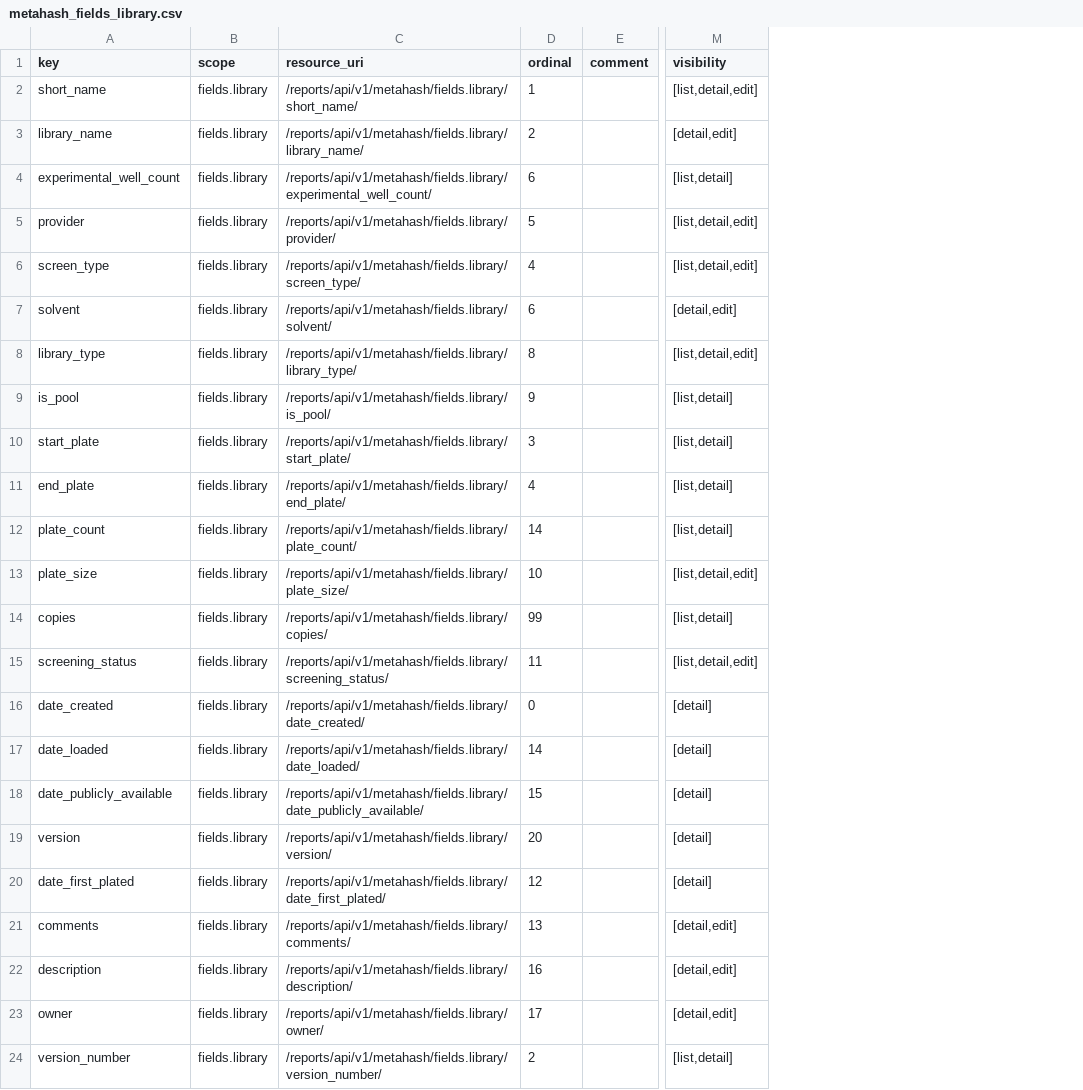
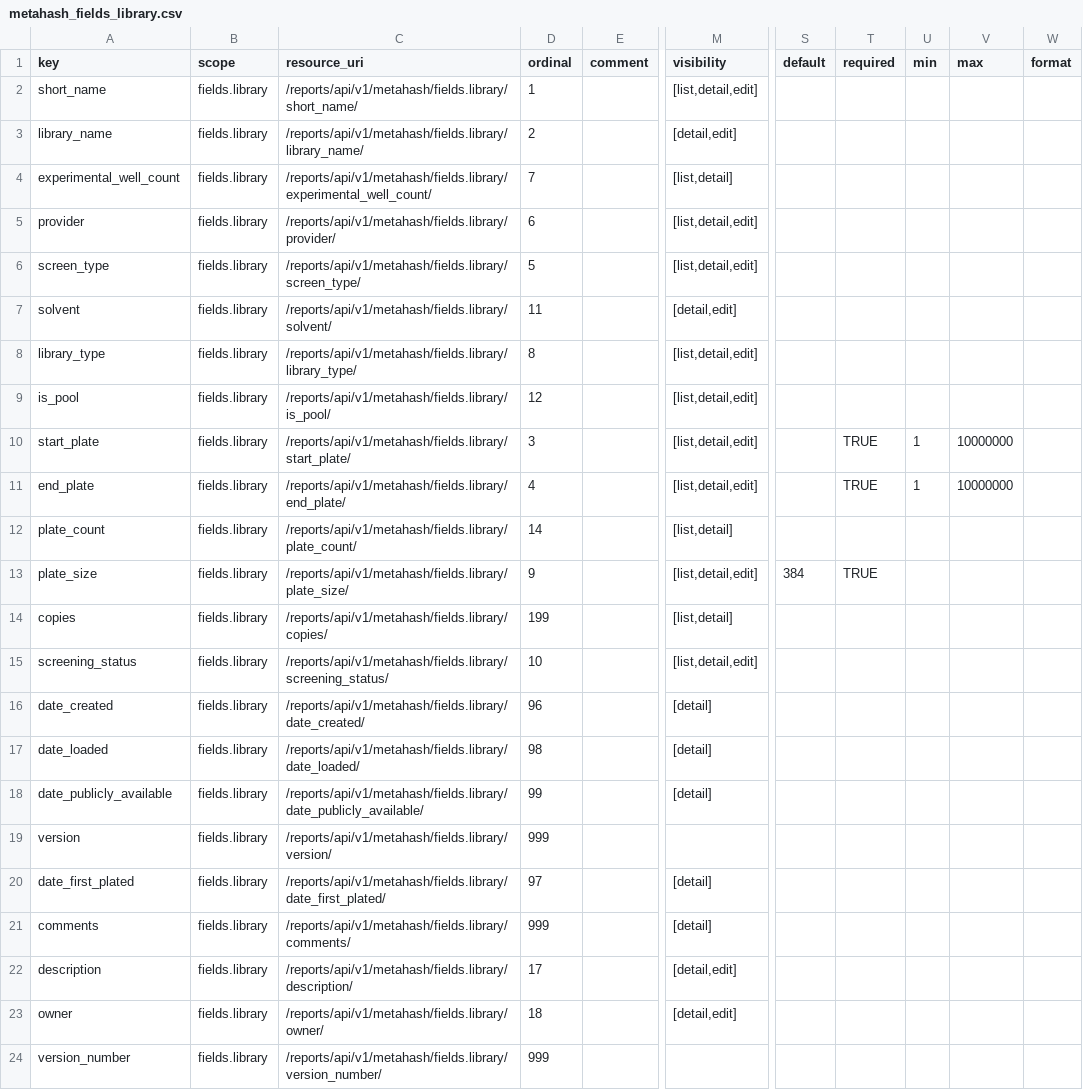
Before and after one commit to seanderickson/lims, a CSV file: db/static/api_init/metahash_fields_library.csv, drawn as a sheet; only a part is shown, gaps mark what is left out; the diff names each change by its address in the sheet, - before the commit and + after, or states it on an @@ line.

```diff
--- a/db/static/api_init/metahash_fields_library.csv
+++ b/db/static/api_init/metahash_fields_library.csv
+column S (default), row 13: 384
+column T (required), rows 10-13: TRUE | TRUE |  | TRUE
+column U (min), rows 10-11: 1 | 1
+column V (max), rows 10-11: 10000000 | 10000000
+column W (format), empty
-D4 (ordinal): 6
+D4 (ordinal): 7
-D5 (ordinal): 5
+D5 (ordinal): 6
-D6 (ordinal): 4
+D6 (ordinal): 5
-D7 (ordinal): 6
+D7 (ordinal): 11
-D9 (ordinal): 9
+D9 (ordinal): 12
-M9:M11 (visibility): [list,detail]
+M9:M11 (visibility): [list,detail,edit]
-D13 (ordinal): 10
+D13 (ordinal): 9
-D14 (ordinal): 99
+D14 (ordinal): 199
-D15 (ordinal): 11
+D15 (ordinal): 10
-D16 (ordinal): 0
+D16 (ordinal): 96
-D17 (ordinal): 14
+D17 (ordinal): 98
-D18 (ordinal): 15
+D18 (ordinal): 99
-D19 (ordinal): 20
+D19 (ordinal): 999
-M19 (visibility): [detail]
+M19 (visibility): (empty)
-D20 (ordinal): 12
+D20 (ordinal): 97
-D21 (ordinal): 13
+D21 (ordinal): 999
-M21 (visibility): [detail,edit]
+M21 (visibility): [detail]
-D22 (ordinal): 16
+D22 (ordinal): 17
-D23 (ordinal): 17
+D23 (ordinal): 18
-D24 (ordinal): 2
+D24 (ordinal): 999
-M24 (visibility): [list,detail]
+M24 (visibility): (empty)
```
Also changed, not shown: db/static/api_init/metahash_fields_screen.csv, reports/static/api_init/metahash_fields_initial_patch.csv, 16 other files.
